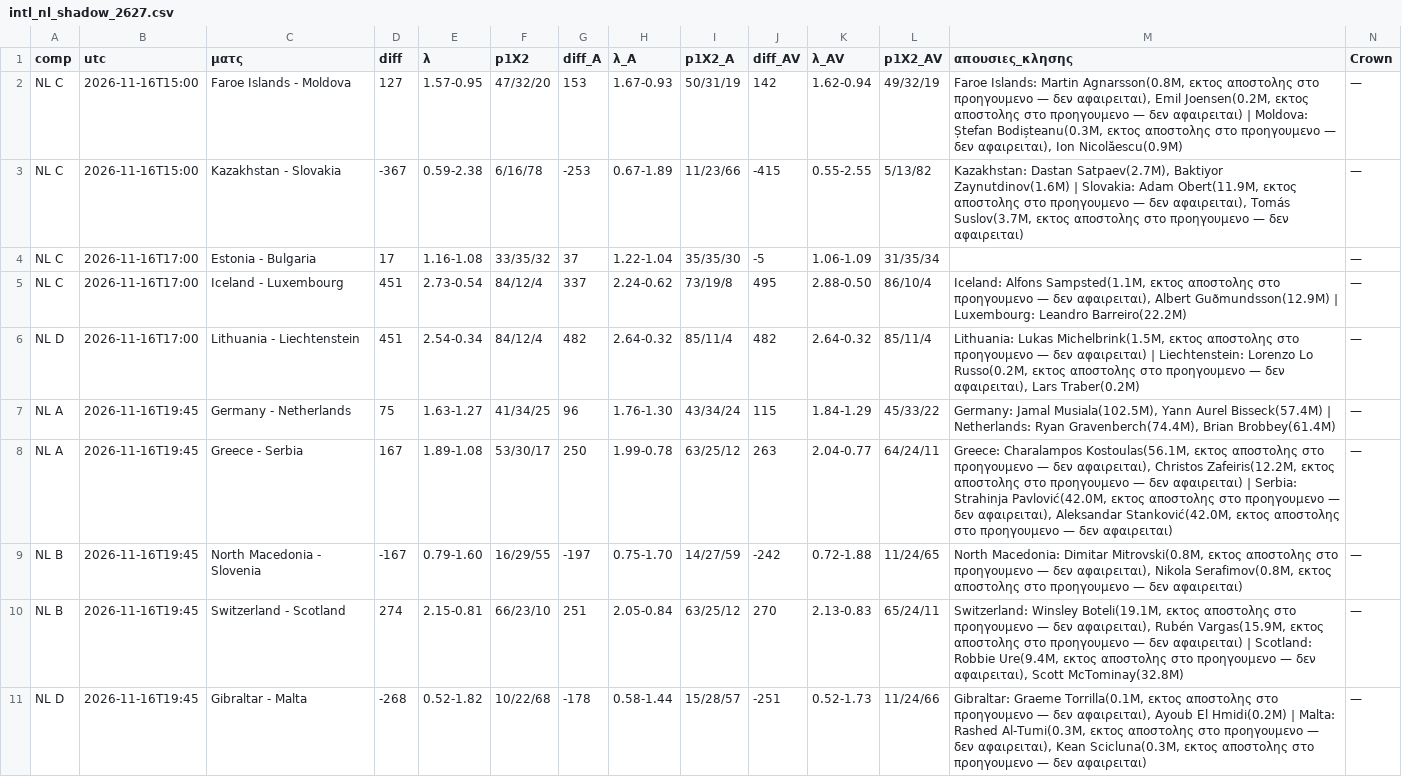
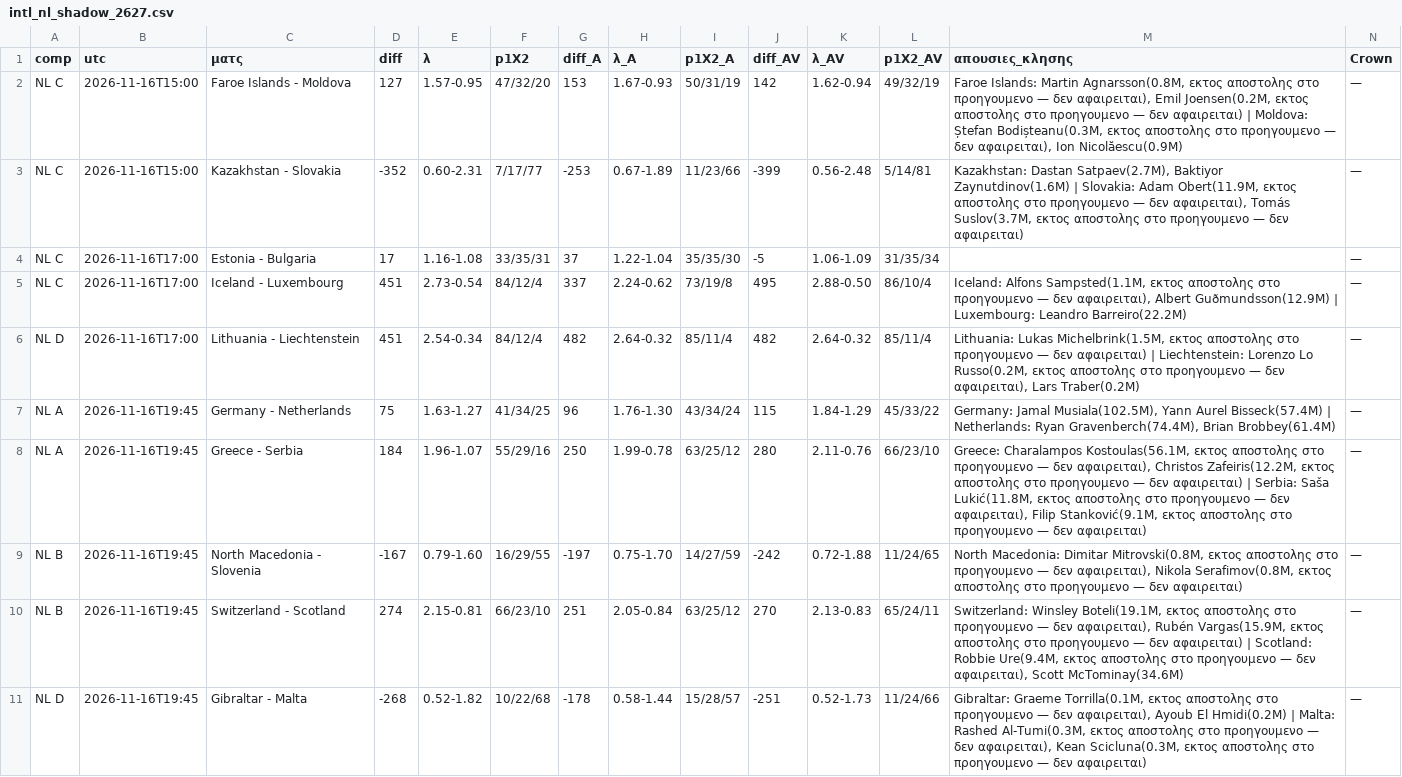
Before and after one commit to stelios1891-afk/xg-dashboard, a CSV file: intl_nl_shadow_2627.csv, drawn as a sheet; only a part is shown; the diff covers the shown part only.

Commit message:
intl κλησεις TM (laptop) → αξια κλησης/προβολες [skip ci]

```diff
--- a/intl_nl_shadow_2627.csv
+++ b/intl_nl_shadow_2627.csv
@@ -2,4 +2,4 @@ comp,utc,ματς,diff,λ,p1X2,diff_A,λ_A,p1X2_A,diff_AV,λ_AV,p1X2_AV,απου
 NL C,2026-11-16T15:00,Faroe Islands - Moldova,127,1.57-0.95,47/32/20,153,1.67-0.93,50/31/19,142,1.62-0.94,49/32/19,"Faroe Islands: Martin Agnarsson(0.8M, εκτος αποστολης στο προηγουμενο — δεν αφαιρειται), Emil Joensen(0.2M, εκτος αποστολης στο προηγουμενο — δεν αφαιρειται) | Moldova: Ștefan Bodișteanu(0.3M, εκτος αποστολης στο προηγουμενο — δεν αφαιρειται), Ion Nicolăescu(0.9M)",—
-NL C,2026-11-16T15:00,Kazakhstan - Slovakia,-367,0.59-2.38,6/16/78,-253,0.67-1.89,11/23/66,-415,0.55-2.55,5/13/82,"Kazakhstan: Dastan Satpaev(2.7M), Baktiyor Zaynutdinov(1.6M) | Slovakia: Adam Obert(11.9M, εκτος αποστολης στο προηγουμενο — δεν αφαιρειται), Tomás Suslov(3.7M, εκτος αποστολης στο προηγουμενο — δεν αφαιρειται)",—
-NL C,2026-11-16T17:00,Estonia - Bulgaria,17,1.16-1.08,33/35/32,37,1.22-1.04,35/35/30,-5,1.06-1.09,31/35/34,,—
+NL C,2026-11-16T15:00,Kazakhstan - Slovakia,-352,0.60-2.31,7/17/77,-253,0.67-1.89,11/23/66,-399,0.56-2.48,5/14/81,"Kazakhstan: Dastan Satpaev(2.7M), Baktiyor Zaynutdinov(1.6M) | Slovakia: Adam Obert(11.9M, εκτος αποστολης στο προηγουμενο — δεν αφαιρειται), Tomás Suslov(3.7M, εκτος αποστολης στο προηγουμενο — δεν αφαιρειται)",—
+NL C,2026-11-16T17:00,Estonia - Bulgaria,17,1.16-1.08,33/35/31,37,1.22-1.04,35/35/30,-5,1.06-1.09,31/35/34,,—
 NL C,2026-11-16T17:00,Iceland - Luxembourg,451,2.73-0.54,84/12/4,337,2.24-0.62,73/19/8,495,2.88-0.50,86/10/4,"Iceland: Alfons Sampsted(1.1M, εκτος αποστολης στο προηγουμενο — δεν αφαιρειται), Albert Guðmundsson(12.9M) | Luxembourg: Leandro Barreiro(22.2M)",—
@@ -7,5 +7,5 @@ NL D,2026-11-16T17:00,Lithuania - Liechtenstein,451,2.54-0.34,84/12/4,482,2.64-0
 NL A,2026-11-16T19:45,Germany - Netherlands,75,1.63-1.27,41/34/25,96,1.76-1.30,43/34/24,115,1.84-1.29,45/33/22,"Germany: Jamal Musiala(102.5M), Yann Aurel Bisseck(57.4M) | Netherlands: Ryan Gravenberch(74.4M), Brian Brobbey(61.4M)",—
-NL A,2026-11-16T19:45,Greece - Serbia,167,1.89-1.08,53/30/17,250,1.99-0.78,63/25/12,263,2.04-0.77,64/24/11,"Greece: Charalampos Kostoulas(56.1M, εκτος αποστολης στο προηγουμενο — δεν αφαιρειται), Christos Zafeiris(12.2M, εκτος αποστολης στο προηγουμενο — δεν αφαιρειται) | Serbia: Strahinja Pavlović(42.0M, εκτος αποστολης στο προηγουμενο — δεν αφαιρειται), Aleksandar Stanković(42.0M, εκτος αποστολης στο προηγουμενο — δεν αφαιρειται)",—
+NL A,2026-11-16T19:45,Greece - Serbia,184,1.96-1.07,55/29/16,250,1.99-0.78,63/25/12,280,2.11-0.76,66/23/10,"Greece: Charalampos Kostoulas(56.1M, εκτος αποστολης στο προηγουμενο — δεν αφαιρειται), Christos Zafeiris(12.2M, εκτος αποστολης στο προηγουμενο — δεν αφαιρειται) | Serbia: Saša Lukić(11.8M, εκτος αποστολης στο προηγουμενο — δεν αφαιρειται), Filip Stanković(9.1M, εκτος αποστολης στο προηγουμενο — δεν αφαιρειται)",—
 NL B,2026-11-16T19:45,North Macedonia - Slovenia,-167,0.79-1.60,16/29/55,-197,0.75-1.70,14/27/59,-242,0.72-1.88,11/24/65,"North Macedonia: Dimitar Mitrovski(0.8M, εκτος αποστολης στο προηγουμενο — δεν αφαιρειται), Nikola Serafimov(0.8M, εκτος αποστολης στο προηγουμενο — δεν αφαιρειται)",—
-NL B,2026-11-16T19:45,Switzerland - Scotland,274,2.15-0.81,66/23/10,251,2.05-0.84,63/25/12,270,2.13-0.83,65/24/11,"Switzerland: Winsley Boteli(19.1M, εκτος αποστολης στο προηγουμενο — δεν αφαιρειται), Rubén Vargas(15.9M, εκτος αποστολης στο προηγουμενο — δεν αφαιρειται) | Scotland: Robbie Ure(9.4M, εκτος αποστολης στο προηγουμενο — δεν αφαιρειται), Scott McTominay(32.8M)",—
+NL B,2026-11-16T19:45,Switzerland - Scotland,274,2.15-0.81,66/23/10,251,2.05-0.84,63/25/12,270,2.13-0.83,65/24/11,"Switzerland: Winsley Boteli(19.1M, εκτος αποστολης στο προηγουμενο — δεν αφαιρειται), Rubén Vargas(15.9M, εκτος αποστολης στο προηγουμενο — δεν αφαιρειται) | Scotland: Robbie Ure(9.4M, εκτος αποστολης στο προηγουμενο — δεν αφαιρειται), Scott McTominay(34.6M)",—
 NL D,2026-11-16T19:45,Gibraltar - Malta,-268,0.52-1.82,10/22/68,-178,0.58-1.44,15/28/57,-251,0.52-1.73,11/24/66,"Gibraltar: Graeme Torrilla(0.1M, εκτος αποστολης στο προηγουμενο — δεν αφαιρειται), Ayoub El Hmidi(0.2M) | Malta: Rashed Al-Tumi(0.3M, εκτος αποστολης στο προηγουμενο — δεν αφαιρειται), Kean Scicluna(0.3M, εκτος αποστολης στο προηγουμενο — δεν αφαιρειται)",—
```
Also changed, not shown: 8 edited cells elsewhere in this file, intl_nl_overs_2627.csv, intl_projections.csv, 3 other files.
